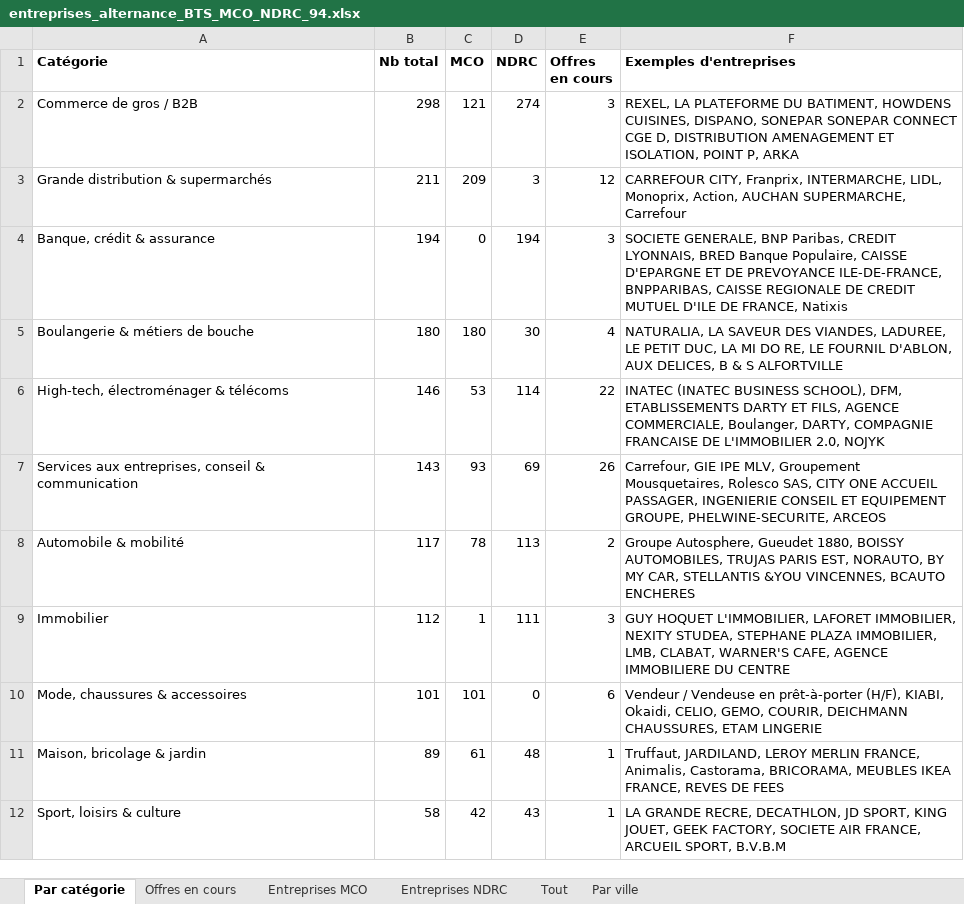
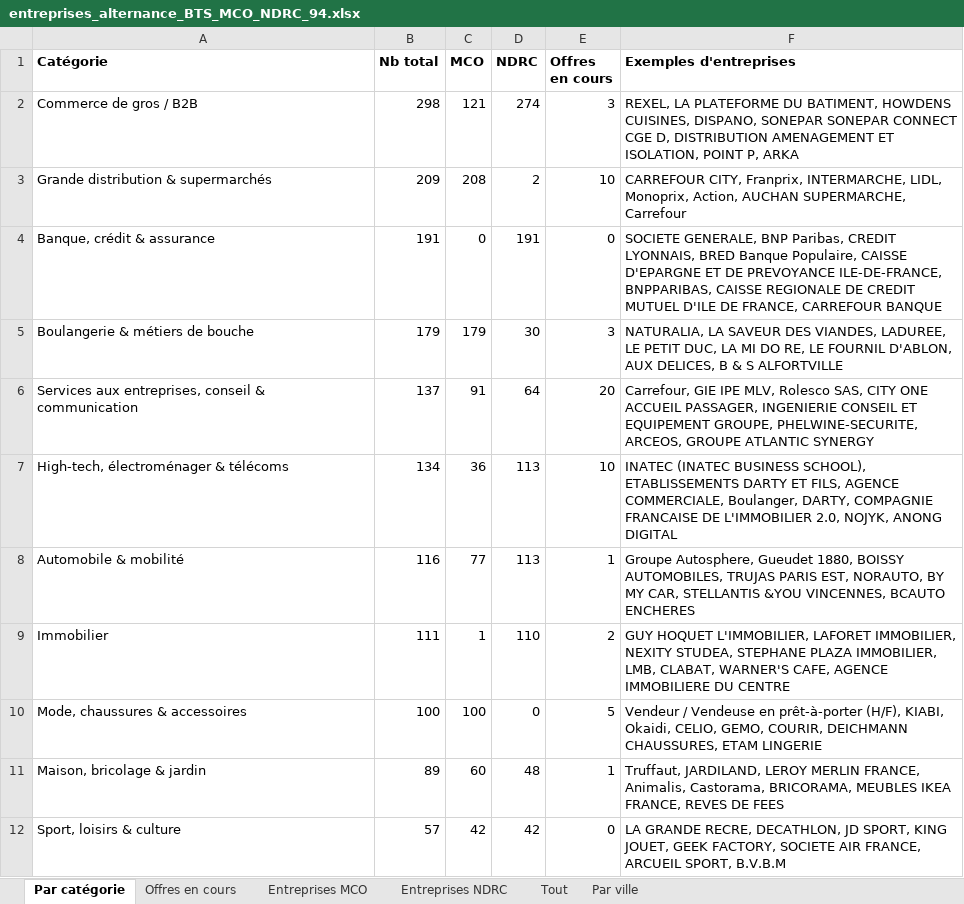
Before and after one commit to thithimc/N8N-ATHENA, an Excel workbook: prospection/entreprises_alternance_BTS_MCO_NDRC_94.xlsx, sheet Par catégorie, drawn as a sheet; only a part is shown; values as stored, in another font and other column widths than the file's, no borders; removed rows and columns are numbered as before the commit, all else as after; the diff covers the shown part only; the diff names each change by its address in the sheet, - before the commit and + after, or states it on an @@ line.

```diff
--- a/prospection/entreprises_alternance_BTS_MCO_NDRC_94.xlsx (sheet Par catégorie)
+++ b/prospection/entreprises_alternance_BTS_MCO_NDRC_94.xlsx (sheet Par catégorie)
-B3 (Nb total): 211
+B3 (Nb total): 209
-C3 (MCO): 209
+C3 (MCO): 208
-D3 (NDRC): 3
+D3 (NDRC): 2
-E3 (Offres en cours): 12
+E3 (Offres en cours): 10
-B4 (Nb total): 194
+B4 (Nb total): 191
-D4 (NDRC): 194
+D4 (NDRC): 191
-E4 (Offres en cours): 3
+E4 (Offres en cours): 0
-F4 (Exemples d'entreprises): …DE FRANCE, Natixis
+F4 (Exemples d'entreprises): …DE FRANCE, CARREFOUR BANQUE
-B5 (Nb total): 180
+B5 (Nb total): 179
-C5 (MCO): 180
+C5 (MCO): 179
-E5 (Offres en cours): 4
+E5 (Offres en cours): 3
+row 6: Services aux entreprises, conseil & communication | 137 | 91 | 64 | 20 | Carrefour, GIE IPE MLV, Rolesco SAS, CITY ONE ACCUEIL PASSAGER, INGENIERIE CONSEIL ET EQUIPEMENT GROUPE, PHELWINE-SECURITE, ARCEOS, GROUPE ATLANTIC SYNERGY
-B7 (Nb total): 146
+B7 (Nb total): 134
-C7 (MCO): 53
+C7 (MCO): 36
-D7 (NDRC): 114
+D7 (NDRC): 113
-E7 (Offres en cours): 22
+E7 (Offres en cours): 10
-F7 (Exemples d'entreprises): …BUSINESS SCHOOL), DFM, ETABLISSEMENTS DARTY ET FILS, AGENCE COMMERCIALE, Boulanger, DARTY, COMPAGNIE FRANCAISE DE L'IMMOBILIER 2.0, NOJYK
+F7 (Exemples d'entreprises): …BUSINESS SCHOOL), ETABLISSEMENTS DARTY ET FILS, AGENCE COMMERCIALE, Boulanger, DARTY, COMPAGNIE FRANCAISE DE L'IMMOBILIER 2.0, NOJYK, ANONG DIGITAL
-row 7: Services aux entreprises, conseil & communication | 143 | 93 | 69 | 26 | Carrefour, GIE IPE MLV, Groupement Mousquetaires, Rolesco SAS, CITY ONE ACCUEIL PASSAGER, INGENIERIE CONSEIL ET EQUIPEMENT GROUPE, PHELWINE-SECURITE, ARCEOS
-B8 (Nb total): 117
+B8 (Nb total): 116
-C8 (MCO): 78
+C8 (MCO): 77
-E8 (Offres en cours): 2
+E8 (Offres en cours): 1
-B9 (Nb total): 112
+B9 (Nb total): 111
-D9 (NDRC): 111
+D9 (NDRC): 110
-E9 (Offres en cours): 3
+E9 (Offres en cours): 2
-B10 (Nb total): 101
+B10 (Nb total): 100
-C10 (MCO): 101
+C10 (MCO): 100
-E10 (Offres en cours): 6
+E10 (Offres en cours): 5
-C11 (MCO): 61
+C11 (MCO): 60
-B12 (Nb total): 58
+B12 (Nb total): 57
-D12 (NDRC): 43
+D12 (NDRC): 42
-E12 (Offres en cours): 1
+E12 (Offres en cours): 0
```
Also changed, not shown: 1 added row, 1 removed row and 16 edited cells elsewhere in this sheet, sheet Tout, sheet Offres en cours, sheet Par ville, sheet Entreprises MCO, sheet Entreprises NDRC, 8 other files.
